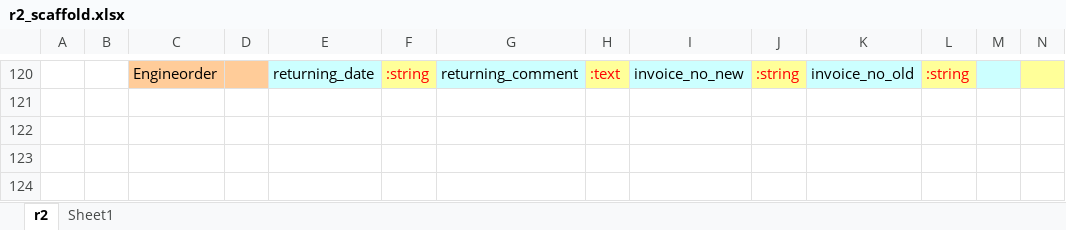
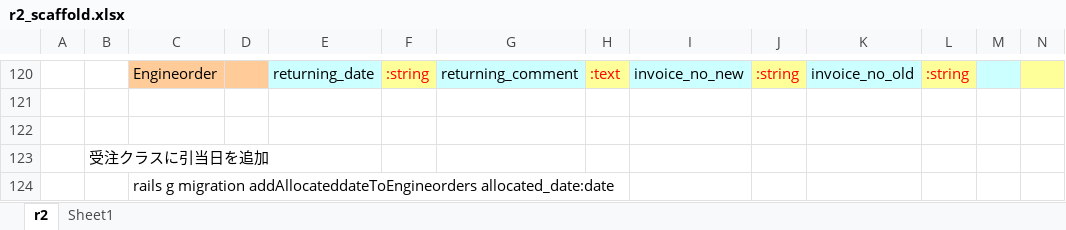
Before and after one commit to yada-ITA/csr2, an Excel workbook: doc/r2_scaffold.xlsx, sheet r2, drawn as a sheet; only a part is shown, gaps mark what is left out; values as stored, in another font and other column widths than the file's, no borders; rows hold the shown columns only; the diff names each change by its address in the sheet, - before the commit and + after, or states it on an @@ line.

```diff
--- a/doc/r2_scaffold.xlsx (sheet r2)
+++ b/doc/r2_scaffold.xlsx (sheet r2)
+row 122: (empty)
+row 123:  | 受注クラスに引当日を追加
+row 124:  |  | rails g migration addAllocateddateToEngineorders allocated_date:date
```
Also changed, not shown: 7 other files.
